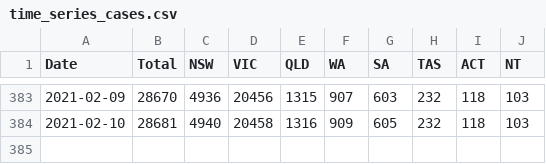
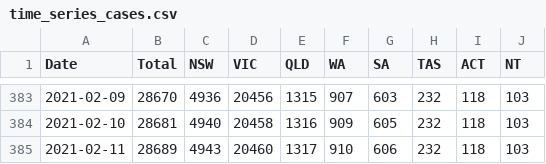
Before and after one commit to pappubahry/AU_COVID19, a CSV file: time_series_cases.csv, drawn as a sheet; only a part is shown, gaps mark what is left out; the diff names each change by its address in the sheet, - before the commit and + after, or states it on an @@ line.

```diff
--- a/time_series_cases.csv
+++ b/time_series_cases.csv
+row 385: 2021-02-11 | 28689 | 4943 | 20460 | 1317 | 910 | 606 | 232 | 118 | 103
```
Also changed, not shown: time_series_act_sources.csv, time_series_deaths.csv, 3 other files.
